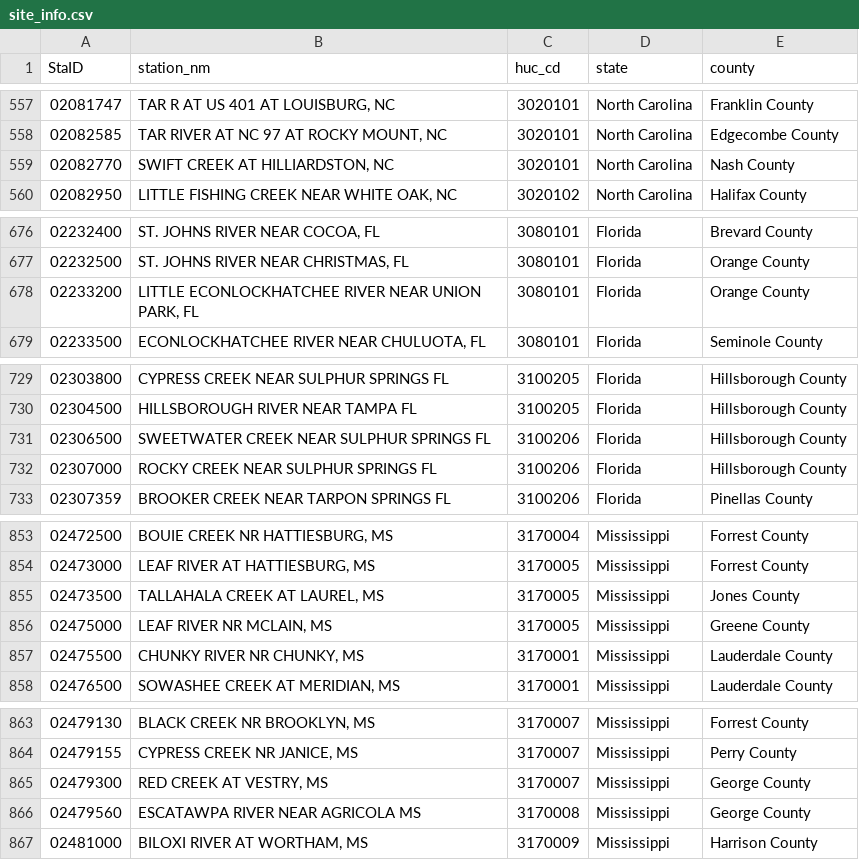
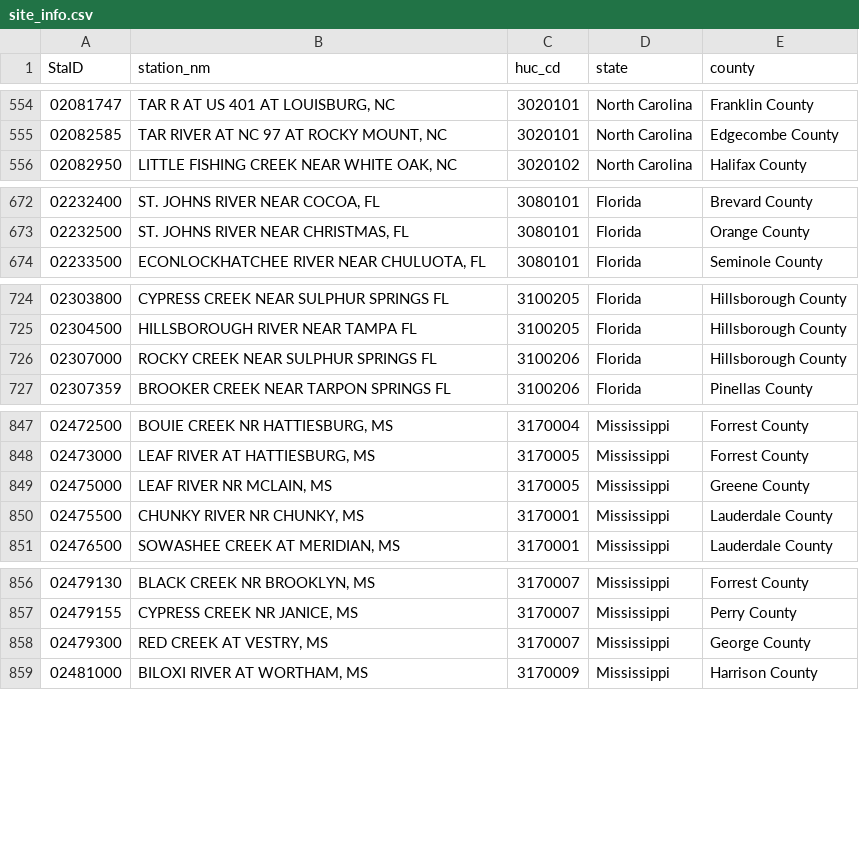
Before and after one commit to DOI-USGS/streamflow-drought-forecasts, a CSV file: public/site_info.csv, drawn as a sheet; only a part is shown, gaps mark what is left out; the diff covers the shown part only.

```diff
--- a/public/site_info.csv
+++ b/public/site_info.csv
@@ -558,3 +555,2 @@ StaID,station_nm,huc_cd,state,county
 02082585,"TAR RIVER AT NC 97 AT ROCKY MOUNT, NC",3020101,North Carolina,Edgecombe County
-02082770,"SWIFT CREEK AT HILLIARDSTON, NC",3020101,North Carolina,Nash County
 02082950,"LITTLE FISHING CREEK NEAR WHITE OAK, NC",3020102,North Carolina,Halifax County
@@ -677,3 +673,2 @@ StaID,station_nm,huc_cd,state,county
 02232500,"ST. JOHNS RIVER NEAR CHRISTMAS, FL",3080101,Florida,Orange County
-02233200,"LITTLE ECONLOCKHATCHEE RIVER NEAR UNION PARK, FL",3080101,Florida,Orange County
 02233500,"ECONLOCKHATCHEE RIVER NEAR CHULUOTA, FL",3080101,Florida,Seminole County
@@ -730,3 +725,2 @@ StaID,station_nm,huc_cd,state,county
 02304500,HILLSBOROUGH RIVER NEAR TAMPA FL,3100205,Florida,Hillsborough County
-02306500,SWEETWATER CREEK NEAR SULPHUR SPRINGS FL,3100206,Florida,Hillsborough County
 02307000,ROCKY CREEK NEAR SULPHUR SPRINGS FL,3100206,Florida,Hillsborough County
@@ -854,3 +848,2 @@ StaID,station_nm,huc_cd,state,county
 02473000,"LEAF RIVER AT HATTIESBURG, MS",3170005,Mississippi,Forrest County
-02473500,"TALLAHALA CREEK AT LAUREL, MS",3170005,Mississippi,Jones County
 02475000,"LEAF RIVER NR MCLAIN, MS",3170005,Mississippi,Greene County
@@ -865,3 +858,2 @@ StaID,station_nm,huc_cd,state,county
 02479300,"RED CREEK AT VESTRY, MS",3170007,Mississippi,George County
-02479560,ESCATAWPA RIVER NEAR AGRICOLA MS,3170008,Mississippi,George County
 02481000,"BILOXI RIVER AT WORTHAM, MS",3170009,Mississippi,Harrison County
```
Also changed, not shown: 32 removed rows elsewhere in this file, 8 other files.
